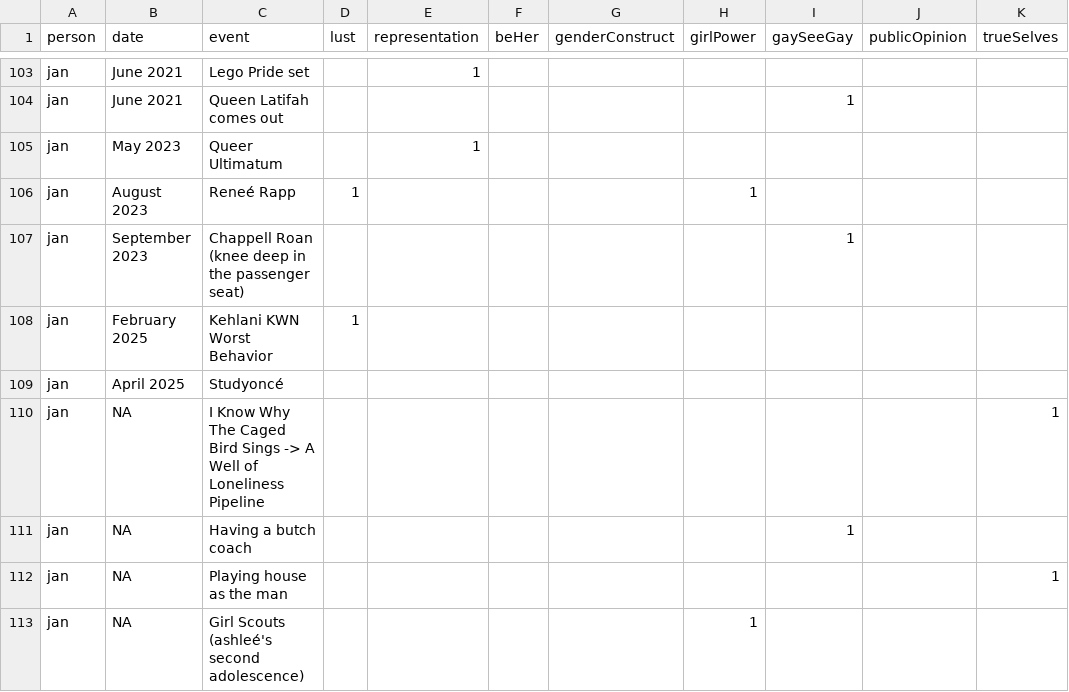
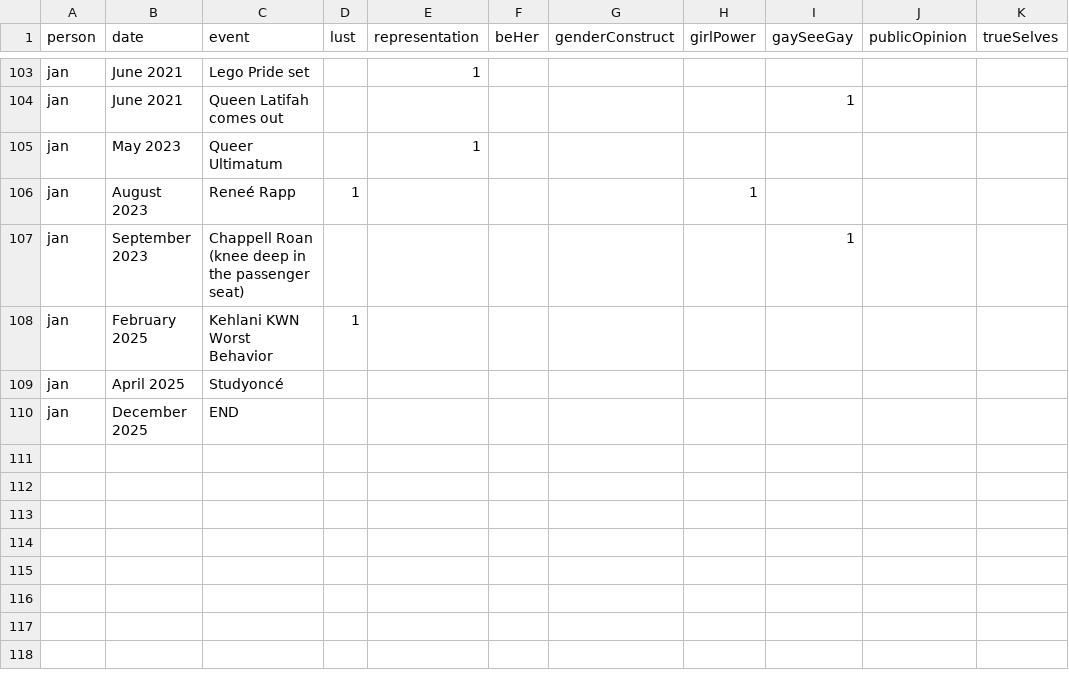
Before and after one commit to the-pudding/missed-queernections, a CSV file: src/data/jan.csv, drawn as a sheet; only a part is shown, gaps mark what is left out.

```diff
--- a/src/data/jan.csv
+++ b/src/data/jan.csv
@@ -109,5 +109,2 @@ jan,February 2025,Kehlani KWN Worst Behavior,1,,,,,,,
 jan,April 2025,Studyoncé,,,,,,,,
-jan,NA,I Know Why The Caged Bird Sings -> A Well of Loneliness Pipeline,,,,,,,,1
-jan,NA,Having a butch coach,,,,,,1,,
-jan,NA,Playing house as the man,,,,,,,,1
-jan,NA,Girl Scouts (ashleé's second adolescence),,,,,1,,,
+jan,December 2025,END,,,,,,,,
```
Also changed, not shown: src/data/ashlee.csv, 1 other file.
